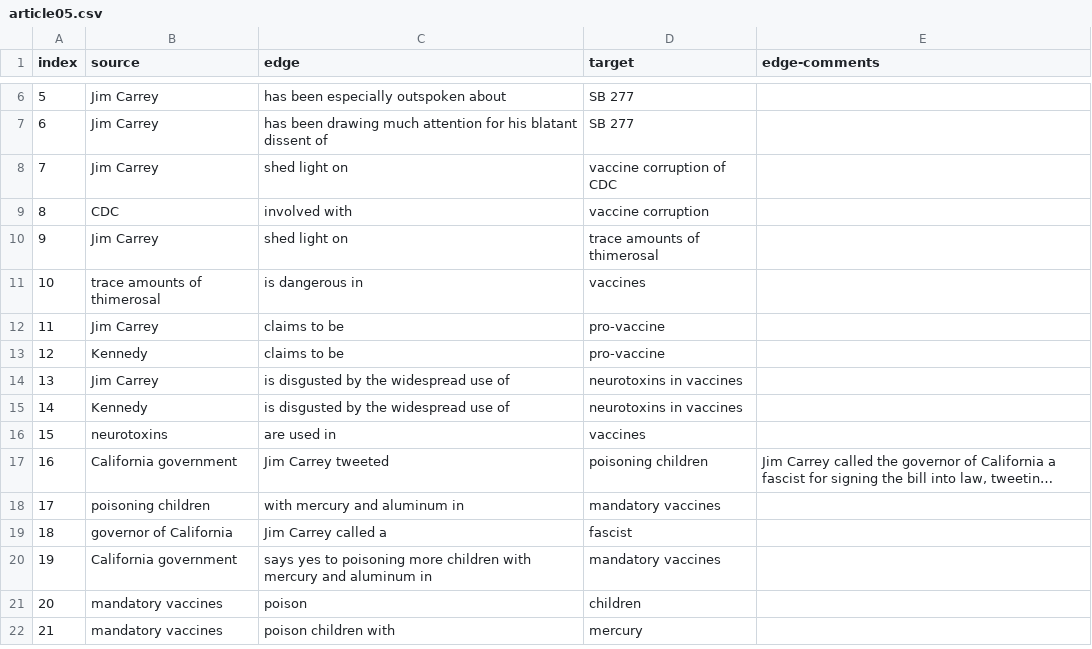
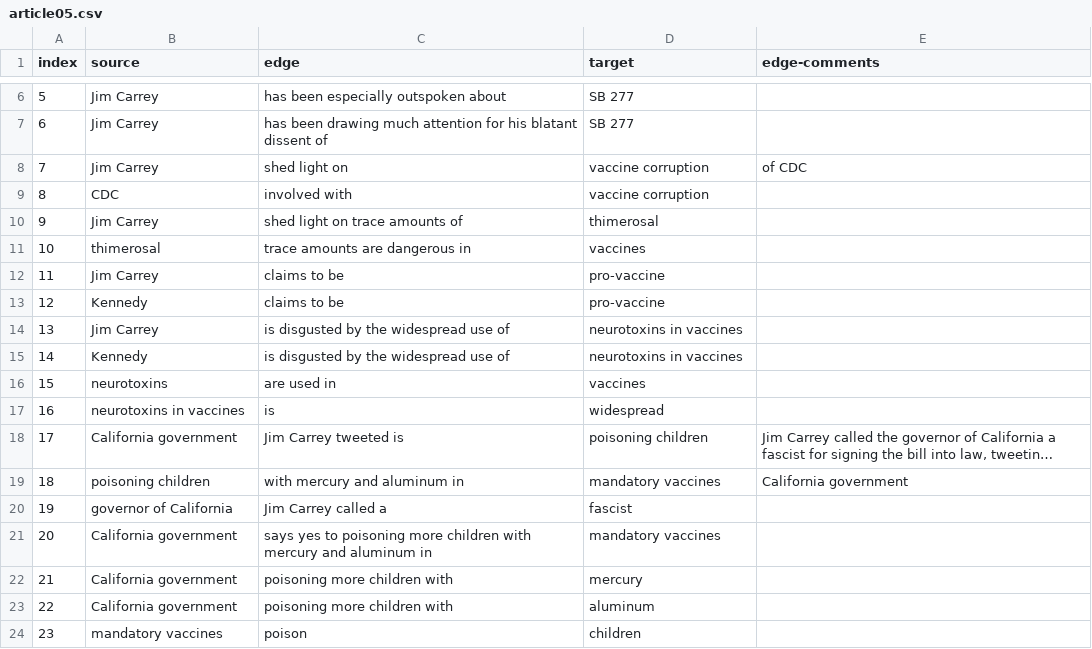
Before and after one commit to gloriakang/vax-sentiment, a CSV file: data/article05.csv, drawn as a sheet; only a part is shown, gaps mark what is left out; the shorter side is filled out with more unchanged rows; long unchanged cells end in …; removed rows and columns are numbered as before the commit, all else as after; the diff names each change by its address in the sheet, - before the commit and + after, or states it on an @@ line.

```diff
--- a/data/article05.csv
+++ b/data/article05.csv
-D8 (target): vaccine corruption of CDC
+D8 (target): vaccine corruption
-E8 (edge-comments): (empty)
+E8 (edge-comments): of CDC
-C10 (edge): shed light on
+C10 (edge): shed light on trace amounts of
-D10 (target): trace amounts of thimerosal
+D10 (target): thimerosal
-row 11: 10 | trace amounts of thimerosal | is dangerous in | vaccines
+row 11: 10 | thimerosal | trace amounts are dangerous in | vaccines
+row 17: 16 | neurotoxins in vaccines | is | widespread
@@ column A (index) renumbered from row 18 down @@
-C18 (edge): Jim Carrey tweeted
+C18 (edge): Jim Carrey tweeted is
-E19 (edge-comments): (empty)
+E19 (edge-comments): California government
+row 22: 21 | California government | poisoning more children with | mercury
+row 23: 22 | California government | poisoning more children with | aluminum
```
Also changed, not shown: data/article03.csv, data/article06.csv, 25 other files.
